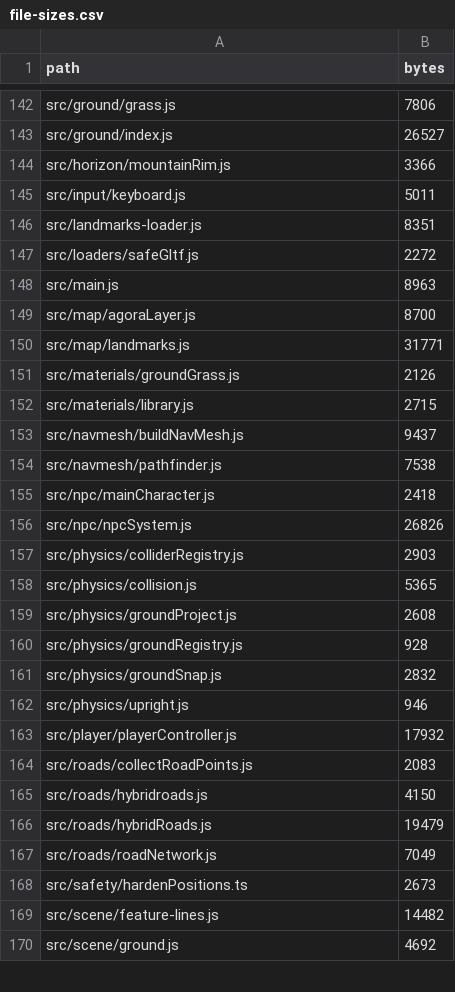
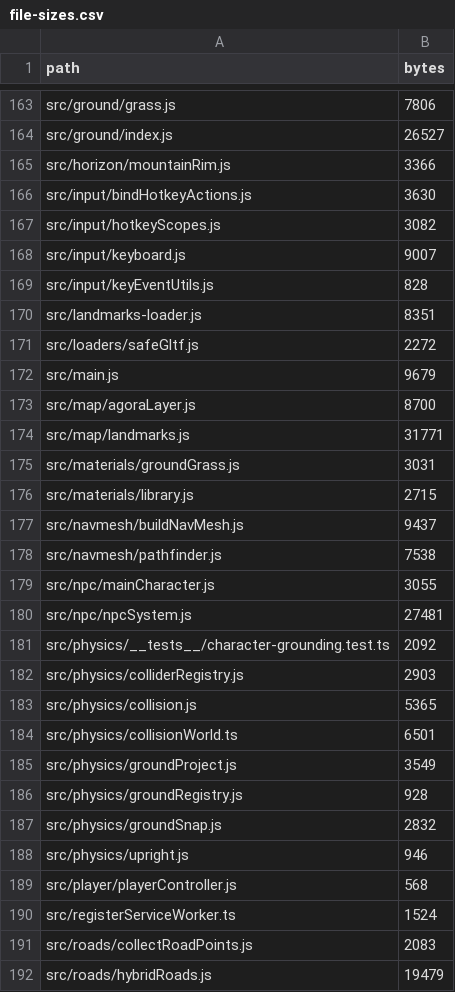
Before and after one commit to dmaher42/Athens, a CSV file: file-sizes.csv, drawn as a sheet; only a part is shown, gaps mark what is left out; the shorter side is filled out with more unchanged rows; the diff covers the shown part only.

```diff
--- a/file-sizes.csv
+++ b/file-sizes.csv
@@ -144,9 +165,12 @@ src/ground/index.js,26527
 src/horizon/mountainRim.js,3366
-src/input/keyboard.js,5011
+src/input/bindHotkeyActions.js,3630
+src/input/hotkeyScopes.js,3082
+src/input/keyboard.js,9007
+src/input/keyEventUtils.js,828
 src/landmarks-loader.js,8351
 src/loaders/safeGltf.js,2272
-src/main.js,8963
+src/main.js,9679
 src/map/agoraLayer.js,8700
 src/map/landmarks.js,31771
-src/materials/groundGrass.js,2126
+src/materials/groundGrass.js,3031
 src/materials/library.js,2715
@@ -154,7 +178,9 @@ src/navmesh/buildNavMesh.js,9437
 src/navmesh/pathfinder.js,7538
-src/npc/mainCharacter.js,2418
-src/npc/npcSystem.js,26826
+src/npc/mainCharacter.js,3055
+src/npc/npcSystem.js,27481
+src/physics/__tests__/character-grounding.test.ts,2092
 src/physics/colliderRegistry.js,2903
 src/physics/collision.js,5365
-src/physics/groundProject.js,2608
+src/physics/collisionWorld.ts,6501
+src/physics/groundProject.js,3549
 src/physics/groundRegistry.js,928
@@ -162,5 +188,5 @@ src/physics/groundSnap.js,2832
 src/physics/upright.js,946
-src/player/playerController.js,17932
+src/player/playerController.js,568
+src/registerServiceWorker.ts,1524
 src/roads/collectRoadPoints.js,2083
-src/roads/hybridroads.js,4150
 src/roads/hybridRoads.js,19479
```
Also changed, not shown: 41 added rows, 10 removed rows and 36 edited cells elsewhere in this file, 15 other files.
